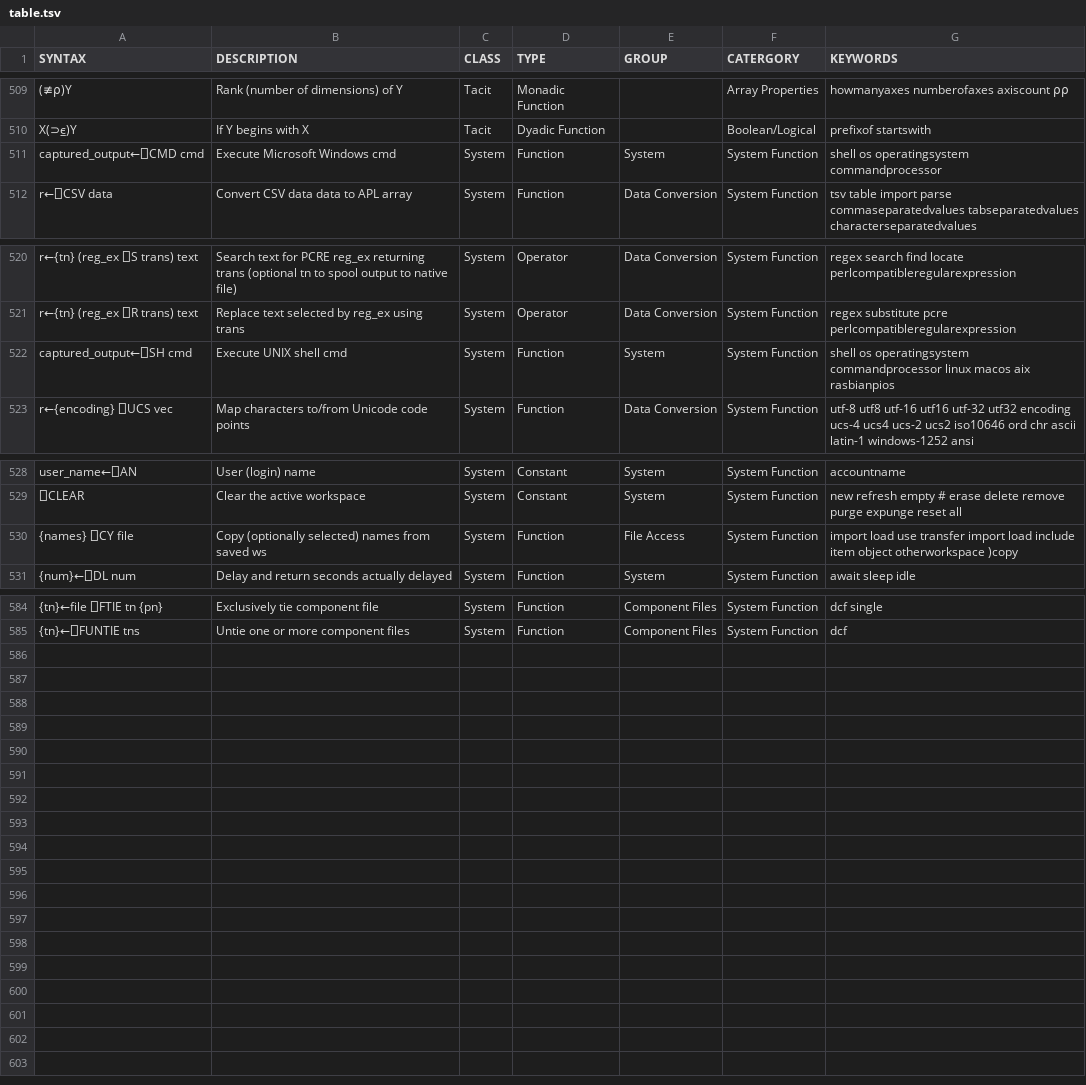
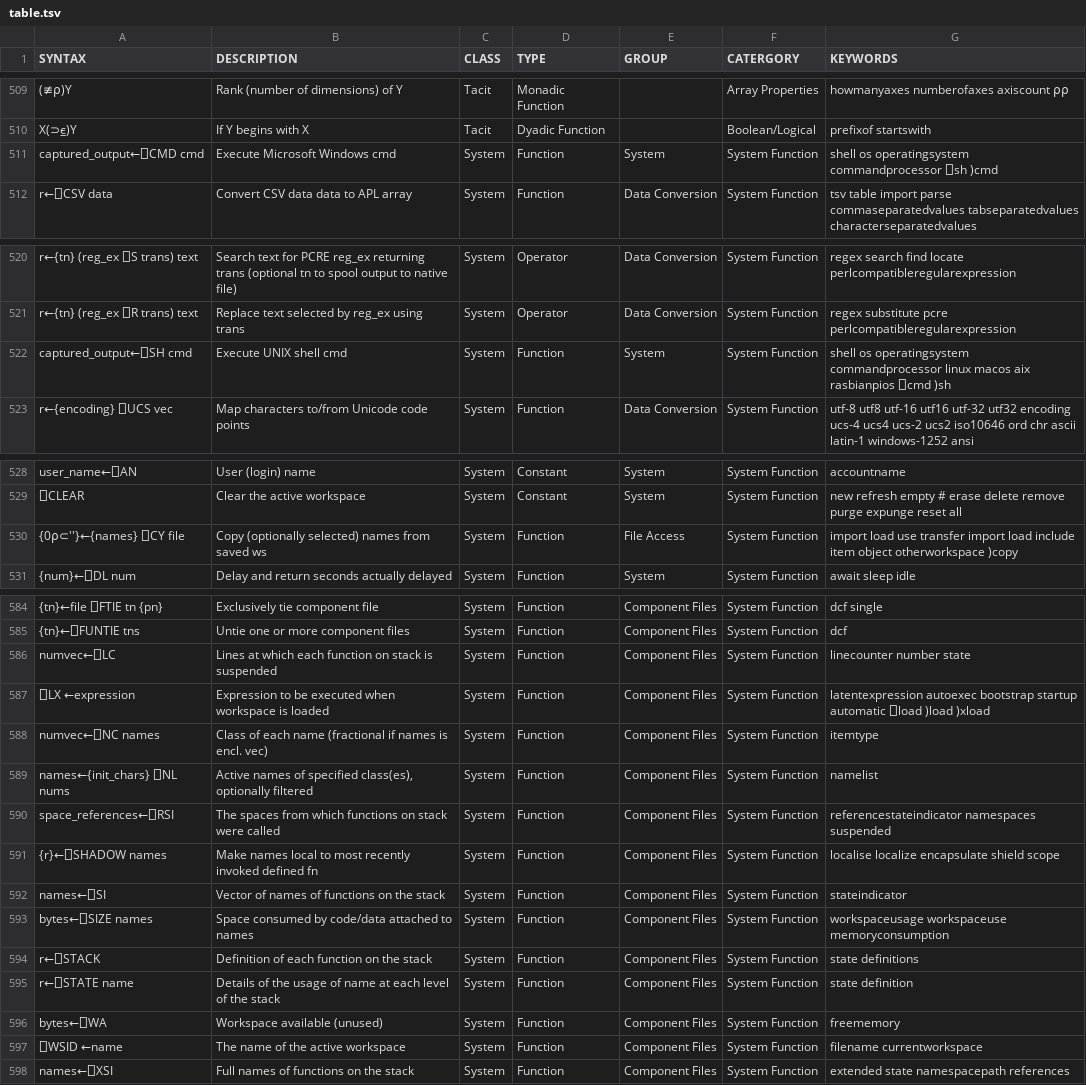
Before and after one commit to abrudz/aplcart, a TSV file: table.tsv, drawn as a sheet; only a part is shown, gaps mark what is left out; the diff covers the shown part only; the diff names each change by its address in the sheet, - before the commit and + after, or states it on an @@ line.

Commit message:
add ⎕-names for STACK AND WORKSPACE INFORMATION

```diff
--- a/table.tsv
+++ b/table.tsv
-G511 (KEYWORDS): …operatingsystem commandprocessor
+G511 (KEYWORDS): …operatingsystem commandprocessor ⎕sh )cmd
-G522 (KEYWORDS): …aix rasbianpios
+G522 (KEYWORDS): …aix rasbianpios ⎕cmd )sh
-A530 (SYNTAX): {names} ⎕CY file
+A530 (SYNTAX): {0⍴⊂''}←{names} ⎕CY file
+row 586: numvec←⎕LC | Lines at which each function on stack is suspended | System | Function | Component Files | System Function | linecounter number state
+row 587: ⎕LX ←expression | Expression to be executed when workspace is loaded | System | Function | Component Files | System Function | latentexpression autoexec bootstrap startup automatic ⎕load )load )xload
+row 588: numvec←⎕NC names | Class of each name (fractional if names is encl. vec) | System | Function | Component Files | System Function | itemtype
+row 589: names←{init_chars} ⎕NL nums | Active names of specified class(es), optionally filtered | System | Function | Component Files | System Function | namelist
+row 590: space_references←⎕RSI | The spaces from which functions on stack were called | System | Function | Component Files | System Function | referencestateindicator namespaces suspended
+row 591: {r}←⎕SHADOW names | Make names local to most recently invoked defined fn | System | Function | Component Files | System Function | localise localize encapsulate shield scope
+row 592: names←⎕SI | Vector of names of functions on the stack | System | Function | Component Files | System Function | stateindicator
+row 593: bytes←⎕SIZE names | Space consumed by code/data attached to names | System | Function | Component Files | System Function | workspaceusage workspaceuse memoryconsumption
+row 594: r←⎕STACK | Definition of each function on the stack | System | Function | Component Files | System Function | state definitions
+row 595: r←⎕STATE name | Details of the usage of name at each level of the stack | System | Function | Component Files | System Function | state definition
+row 596: bytes←⎕WA | Workspace available (unused) | System | Function | Component Files | System Function | freememory
+row 597: ⎕WSID ←name | The name of the active workspace | System | Function | Component Files | System Function | filename currentworkspace
+row 598: names←⎕XSI | Full names of functions on the stack | System | Function | Component Files | System Function | extended state namespacepath references
```
Also changed, not shown: 1 edited cell elsewhere in this file.
